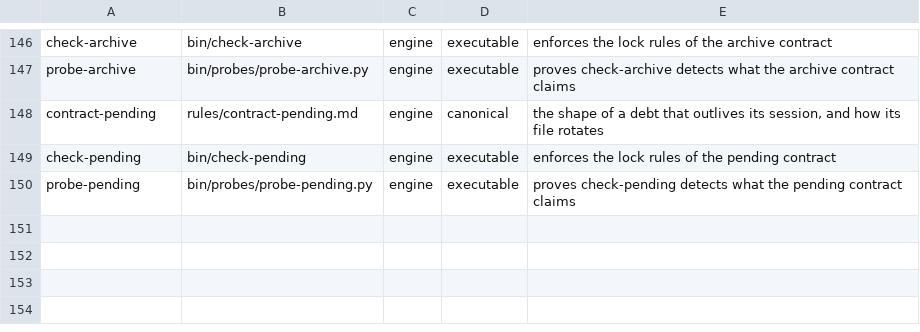
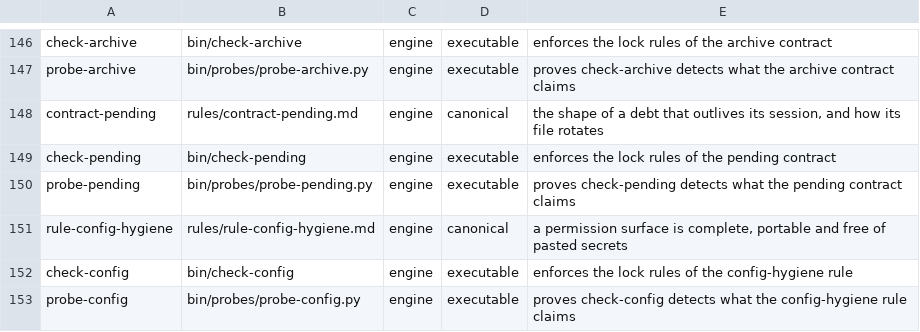
Before and after one commit to for3slabs/mente-os, a TSV file: Mente/piezas.tsv, drawn as a sheet; only a part is shown, gaps mark what is left out.

Commit message:
feat(rules): rule-config-hygiene — a permission surface is complete or it is decorative
The 4th of the five behaviours that testing turned into a standard.

Eight sections, each with the defect it was measured against:
- secrets are REFERENCED, never pasted (approving a command files it verbatim,
  forever; purging does not invalidate — a leaked secret is ROTATED)
- every granted path declares its WHY, and resolves
- one mechanism, one entry — and the SAME command written two ways is one
  permission, twice
- portable paths (a declared limit is engineering; a hidden one is debt)
- the protected surface is COMPLETE: a protection declared BY TOOL has a back door
- a list of what is PROTECTED is measured, never remembered
- denials are shared, grants are not
- a threshold missed by one is a threshold set by accident

bin/check-config enforces the 🔒 rows · bin/probes/probe-config.py proves it:
12/12, cause verified on every case, plus the inverse and the crash guard.

Three defects the cross-run found in a real configuration nobody here wrote:
- CFG-SUR-001 never fired — the target loop was capped at 6 and the interesting
  target is alphabetically 11th. Short reach: the exact family §5 names.
- CFG-SEC-001 matched `-p 00-company-foundation`. A one-letter flag does not
  identify a secret; `-p` is out.
- CFG-ONE-002 grouped on the first path segment, reporting "15 entries for
  bin" when it was 15 scripts. Right count, wrong cause. Now grouped by script,
  and the real defect — 14 commands granted as both `x` and `./x` — is CFG-ONE-001.

Suite: 149 checks · 0 failed · 12/12 validators with probe · 0 leaks.

```diff
--- a/Mente/piezas.tsv
+++ b/Mente/piezas.tsv
@@ -150 +150,4 @@ check-pending	bin/check-pending	engine	executable	enforces the lock rules of the
 probe-pending	bin/probes/probe-pending.py	engine	executable	proves check-pending detects what the pending contract claims
+rule-config-hygiene	rules/rule-config-hygiene.md	engine	canonical	a permission surface is complete, portable and free of pasted secrets
+check-config	bin/check-config	engine	executable	enforces the lock rules of the config-hygiene rule
+probe-config	bin/probes/probe-config.py	engine	executable	proves check-config detects what the config-hygiene rule claims
```
Also changed, not shown: 4 other files.
